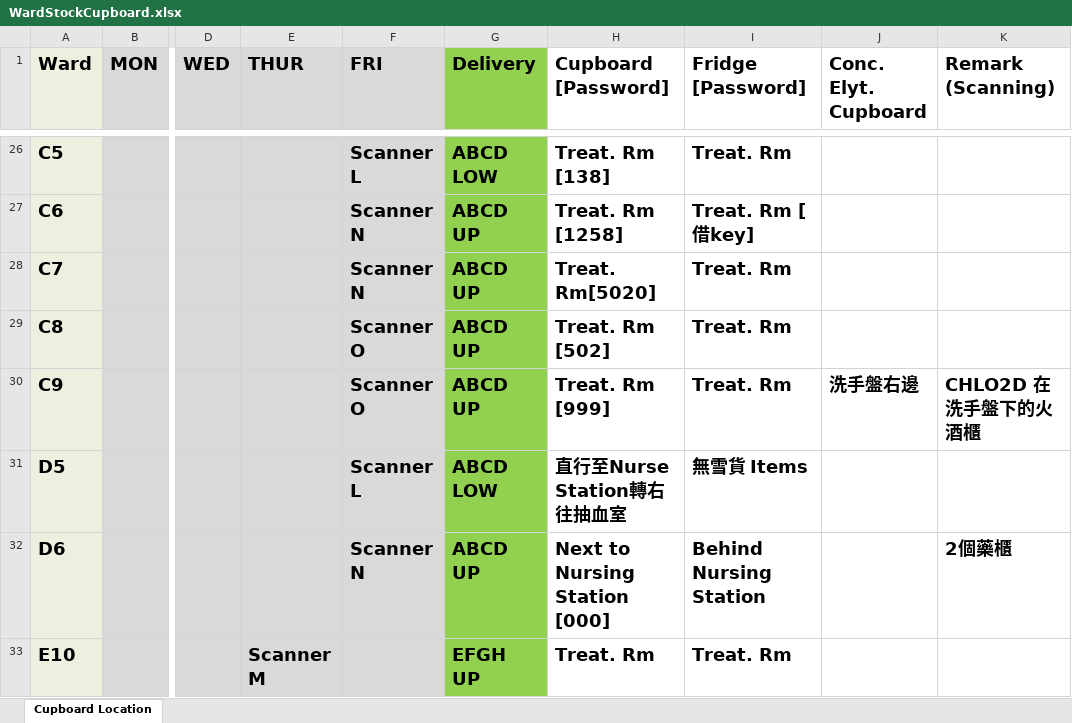
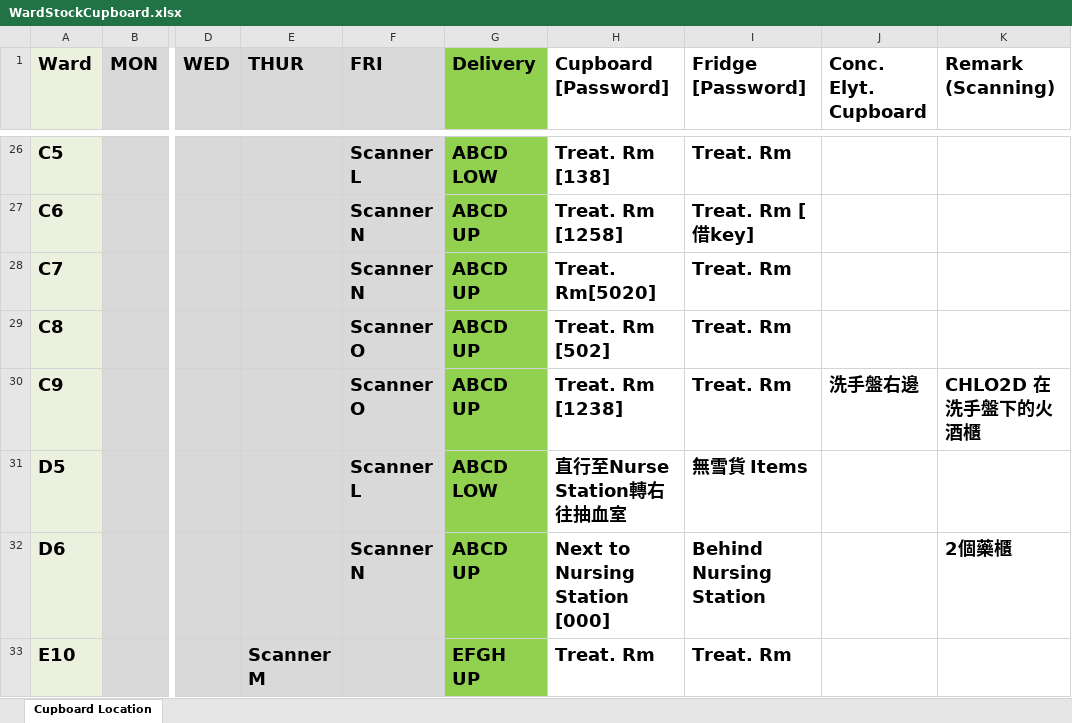
Before and after one commit to AlexCheung109/WardStockLocationCheck, an Excel workbook: WardStockCupboard.xlsx, sheet Cupboard Location, drawn as a sheet; only a part is shown, gaps mark what is left out; values as stored, in another font and other column widths than the file's, no borders; the diff names each change by its address in the sheet, - before the commit and + after, or states it on an @@ line.

Commit message:
Update WardStockCupboard.xlsx

```diff
--- a/WardStockCupboard.xlsx (sheet Cupboard Location)
+++ b/WardStockCupboard.xlsx (sheet Cupboard Location)
-H30 (Cupboard [Password]): Treat. Rm [999]
+H30 (Cupboard [Password]): Treat. Rm [1238]
```
